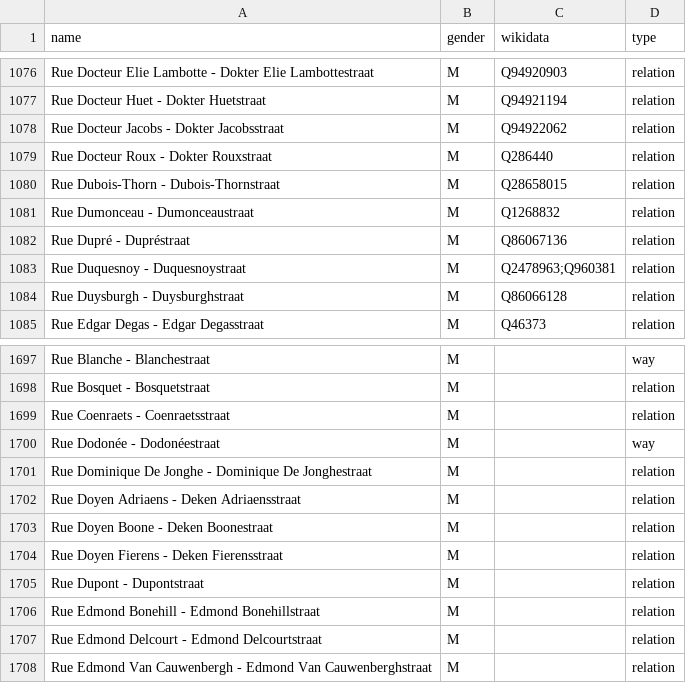
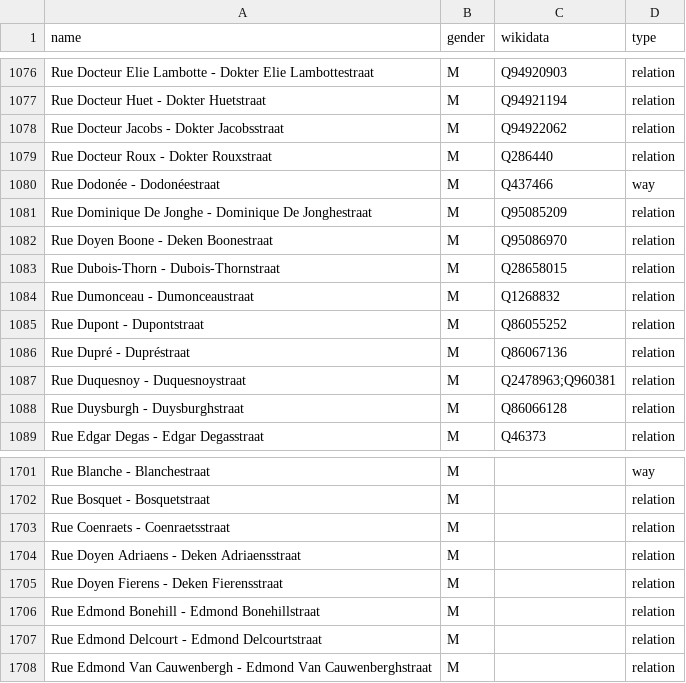
Before and after one commit to EqualStreetNames/equalstreetnames-brussels, a CSV file: data/gender.csv, drawn as a sheet; only a part is shown, gaps mark what is left out.

```diff
--- a/data/gender.csv
+++ b/data/gender.csv
@@ -1079,4 +1079,8 @@ name,gender,wikidata,type
 "Rue Docteur Roux - Dokter Rouxstraat",M,Q286440,relation
+"Rue Dodonée - Dodonéestraat",M,Q437466,way
+"Rue Dominique De Jonghe - Dominique De Jonghestraat",M,Q95085209,relation
+"Rue Doyen Boone - Deken Boonestraat",M,Q95086970,relation
 "Rue Dubois-Thorn - Dubois-Thornstraat",M,Q28658015,relation
 "Rue Dumonceau - Dumonceaustraat",M,Q1268832,relation
+"Rue Dupont - Dupontstraat",M,Q86055252,relation
 "Rue Dupré - Dupréstraat",M,Q86067136,relation
@@ -1699,8 +1703,4 @@ name,gender,wikidata,type
 "Rue Coenraets - Coenraetsstraat",M,,relation
-"Rue Dodonée - Dodonéestraat",M,,way
-"Rue Dominique De Jonghe - Dominique De Jonghestraat",M,,relation
 "Rue Doyen Adriaens - Deken Adriaensstraat",M,,relation
-"Rue Doyen Boone - Deken Boonestraat",M,,relation
 "Rue Doyen Fierens - Deken Fierensstraat",M,,relation
-"Rue Dupont - Dupontstraat",M,,relation
 "Rue Edmond Bonehill - Edmond Bonehillstraat",M,,relation
```
Also changed, not shown: data/other.csv, 4 other files.
